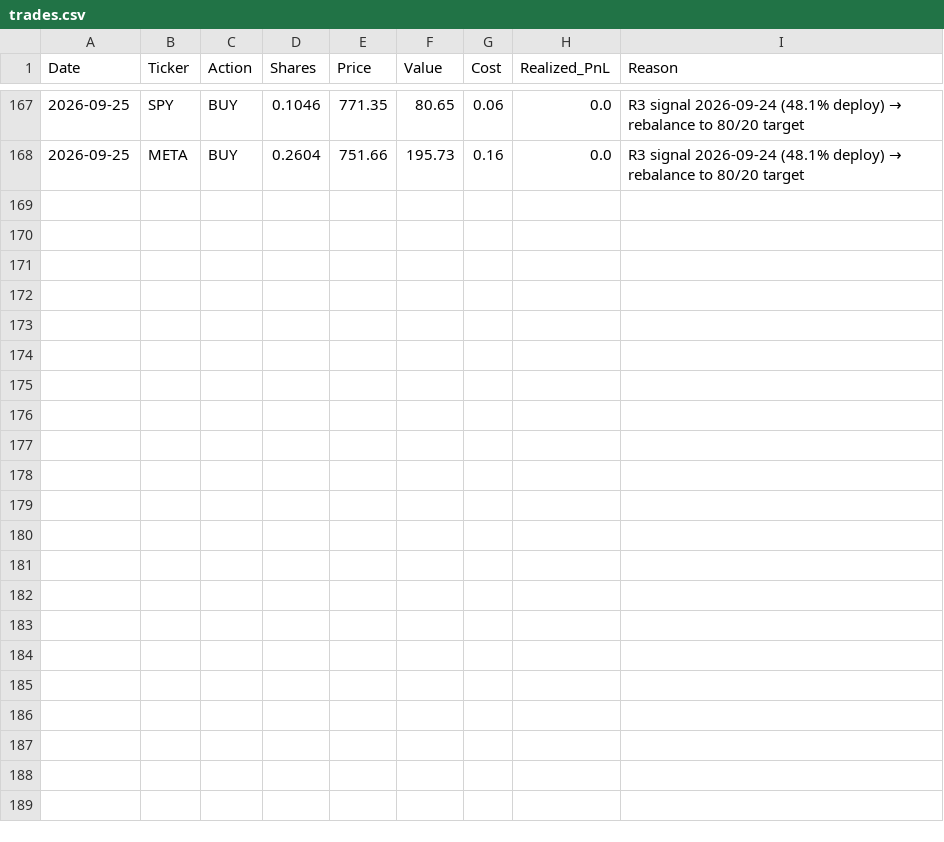
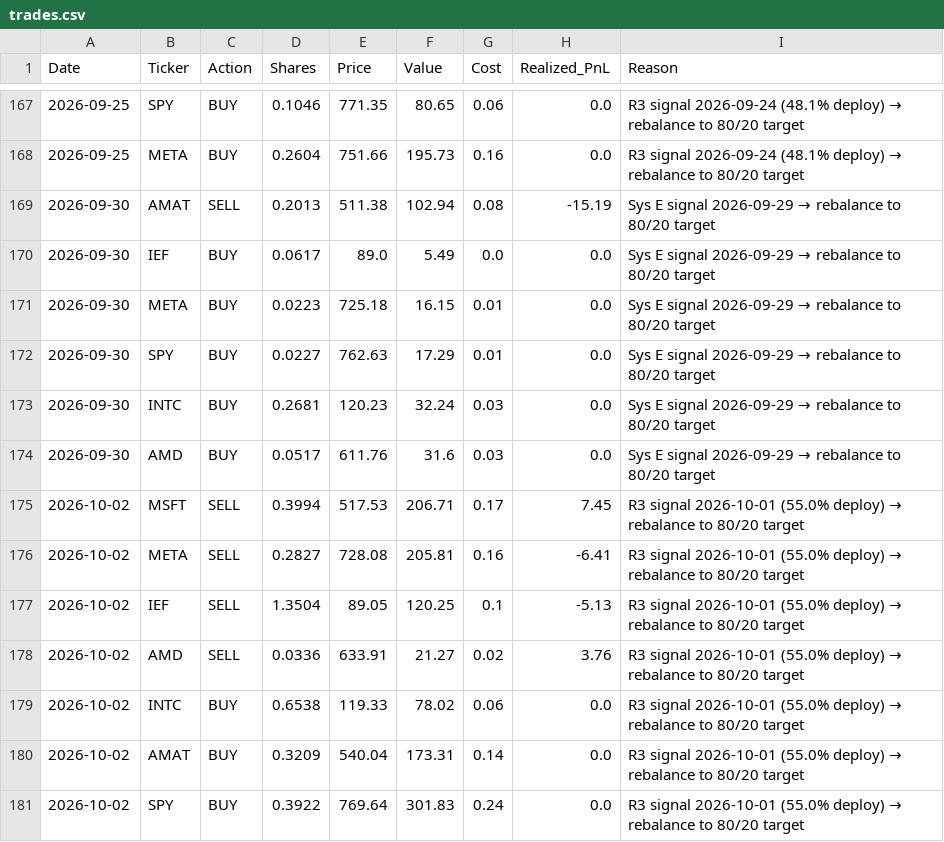
Before and after one commit to emkcufslp-kfc/Makret-Bull-and-Bear-Trap, a CSV file: data/live_trading/trades.csv, drawn as a sheet; only a part is shown, gaps mark what is left out.

```diff
--- a/data/live_trading/trades.csv
+++ b/data/live_trading/trades.csv
@@ -168 +168,14 @@ Date,Ticker,Action,Shares,Price,Value,Cost,Realized_PnL,Reason
 2026-09-25,META,BUY,0.2604,751.66,195.73,0.16,0.0,R3 signal 2026-09-24 (48.1% deploy) → rebalance to 80/20 target
+2026-09-30,AMAT,SELL,0.2013,511.38,102.94,0.08,-15.19,Sys E signal 2026-09-29 → rebalance to 80/20 target
+2026-09-30,IEF,BUY,0.0617,89.0,5.49,0.0,0.0,Sys E signal 2026-09-29 → rebalance to 80/20 target
+2026-09-30,META,BUY,0.0223,725.18,16.15,0.01,0.0,Sys E signal 2026-09-29 → rebalance to 80/20 target
+2026-09-30,SPY,BUY,0.0227,762.63,17.29,0.01,0.0,Sys E signal 2026-09-29 → rebalance to 80/20 target
+2026-09-30,INTC,BUY,0.2681,120.23,32.24,0.03,0.0,Sys E signal 2026-09-29 → rebalance to 80/20 target
+2026-09-30,AMD,BUY,0.0517,611.76,31.6,0.03,0.0,Sys E signal 2026-09-29 → rebalance to 80/20 target
+2026-10-02,MSFT,SELL,0.3994,517.53,206.71,0.17,7.45,R3 signal 2026-10-01 (55.0% deploy) → rebalance to 80/20 target
+2026-10-02,META,SELL,0.2827,728.08,205.81,0.16,-6.41,R3 signal 2026-10-01 (55.0% deploy) → rebalance to 80/20 target
+2026-10-02,IEF,SELL,1.3504,89.05,120.25,0.1,-5.13,R3 signal 2026-10-01 (55.0% deploy) → rebalance to 80/20 target
+2026-10-02,AMD,SELL,0.0336,633.91,21.27,0.02,3.76,R3 signal 2026-10-01 (55.0% deploy) → rebalance to 80/20 target
+2026-10-02,INTC,BUY,0.6538,119.33,78.02,0.06,0.0,R3 signal 2026-10-01 (55.0% deploy) → rebalance to 80/20 target
+2026-10-02,AMAT,BUY,0.3209,540.04,173.31,0.14,0.0,R3 signal 2026-10-01 (55.0% deploy) → rebalance to 80/20 target
+2026-10-02,SPY,BUY,0.3922,769.64,301.83,0.24,0.0,R3 signal 2026-10-01 (55.0% deploy) → rebalance to 80/20 target
```
Also changed, not shown: data/Platinum_Results/Platinum_Equity.csv, data/Strategy_Comparisons/long_window_equity_curves.csv, 39 other files.
